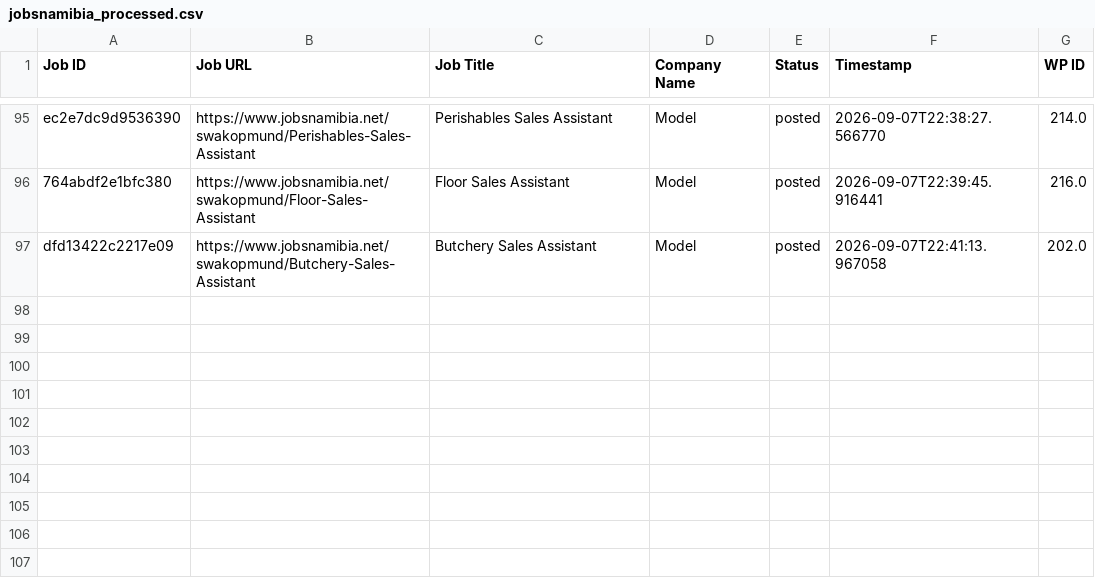
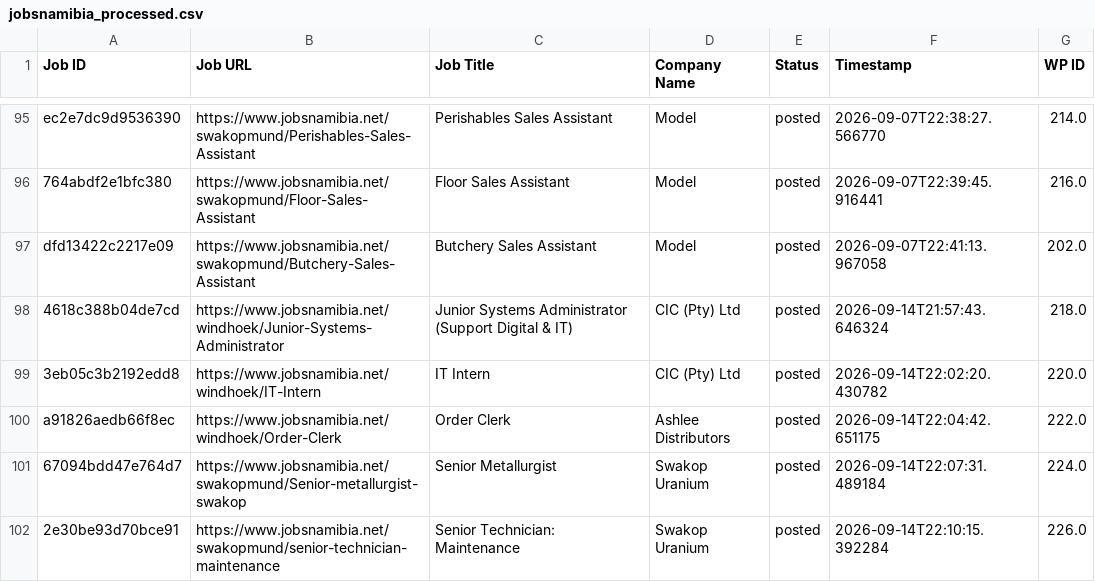
Before and after one commit to projectfetcher/na, a CSV file: jobsnamibia_processed.csv, drawn as a sheet; only a part is shown, gaps mark what is left out; the diff names each change by its address in the sheet, - before the commit and + after, or states it on an @@ line.

```diff
--- a/jobsnamibia_processed.csv
+++ b/jobsnamibia_processed.csv
+row 98: 4618c388b04de7cd | https://www.jobsnamibia.net/windhoek/Junior-Systems-Administrator | Junior Systems Administrator (Support Digital & IT) | CIC (Pty) Ltd | posted | 2026-09-14T21:57:43.646324 | 218.0
+row 99: 3eb05c3b2192edd8 | https://www.jobsnamibia.net/windhoek/IT-Intern | IT Intern | CIC (Pty) Ltd | posted | 2026-09-14T22:02:20.430782 | 220.0
+row 100: a91826aedb66f8ec | https://www.jobsnamibia.net/windhoek/Order-Clerk | Order Clerk | Ashlee Distributors | posted | 2026-09-14T22:04:42.651175 | 222.0
+row 101: 67094bdd47e764d7 | https://www.jobsnamibia.net/swakopmund/Senior-metallurgist-swakop | Senior Metallurgist | Swakop Uranium | posted | 2026-09-14T22:07:31.489184 | 224.0
+row 102: 2e30be93d70bce91 | https://www.jobsnamibia.net/swakopmund/senior-technician-maintenance | Senior Technician: Maintenance | Swakop Uranium | posted | 2026-09-14T22:10:15.392284 | 226.0
```
